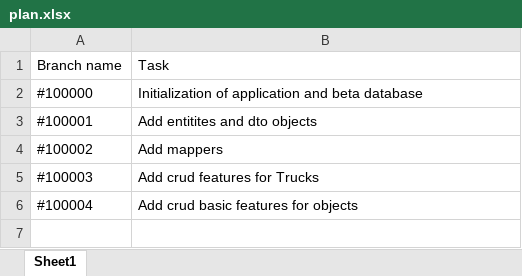
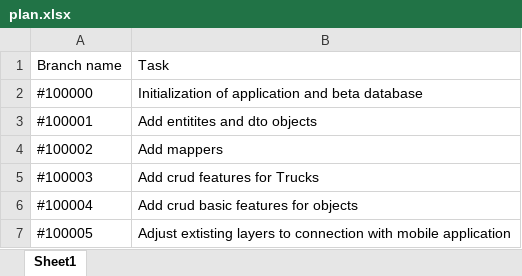
Before and after one commit to marsitar/TruckPark-server_side, an Excel workbook: doc/plan.xlsx, sheet Sheet1, drawn as a sheet; values as stored, in another font and other column widths than the file's, no borders; the diff names each change by its address in the sheet, - before the commit and + after, or states it on an @@ line.

```diff
--- a/doc/plan.xlsx (sheet Sheet1)
+++ b/doc/plan.xlsx (sheet Sheet1)
+row 7: #100005 | Adjust extisting layers to connection with mobile application
```
Also changed, not shown: 1 other file.
